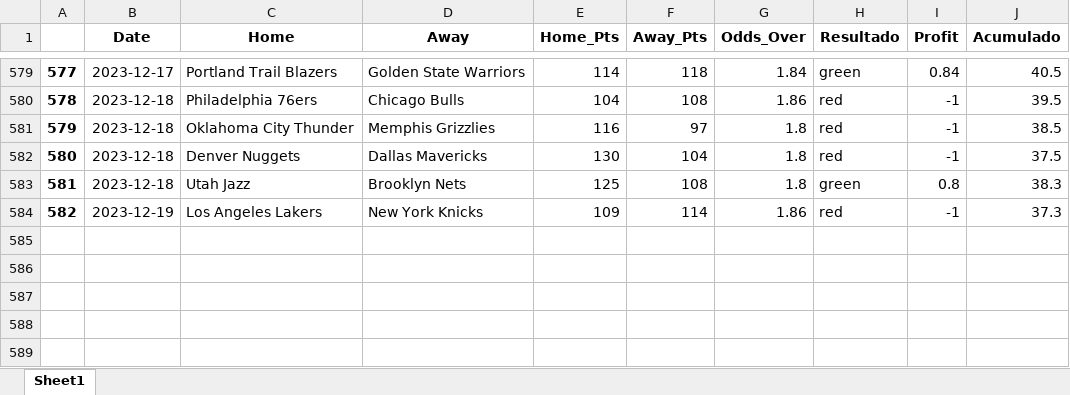
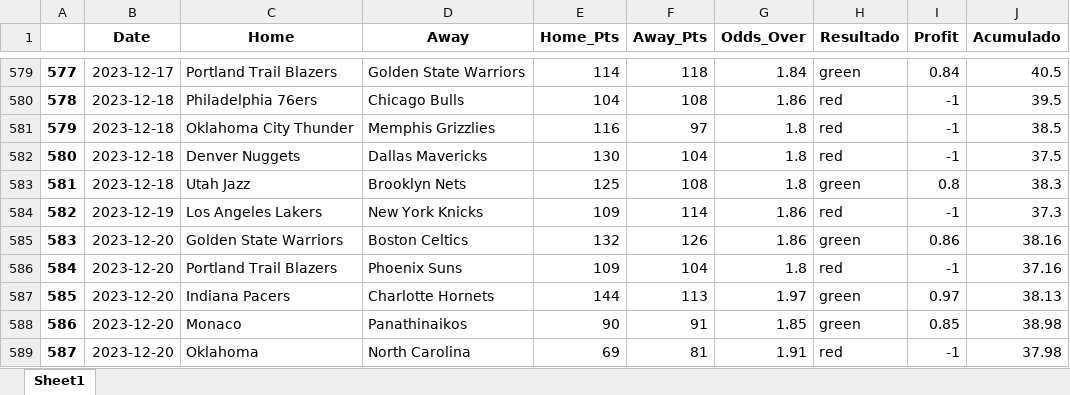
Before and after one commit to johnn1sbo3s/basketball_models, an Excel workbook: acp_metodos/excel_files/over_v0.xlsx, sheet Sheet1, drawn as a sheet; only a part is shown, gaps mark what is left out; values as stored, in another font and other column widths than the file's, no borders; the diff names each change by its address in the sheet, - before the commit and + after, or states it on an @@ line.

```diff
--- a/acp_metodos/excel_files/over_v0.xlsx (sheet Sheet1)
+++ b/acp_metodos/excel_files/over_v0.xlsx (sheet Sheet1)
+row 585: 583 | 2023-12-20 | Golden State Warriors | Boston Celtics | 132 | 126 | 1.86 | green | 0.86 | 38.16
+row 586: 584 | 2023-12-20 | Portland Trail Blazers | Phoenix Suns | 109 | 104 | 1.8 | red | -1 | 37.16
+row 587: 585 | 2023-12-20 | Indiana Pacers | Charlotte Hornets | 144 | 113 | 1.97 | green | 0.97 | 38.13
+row 588: 586 | 2023-12-20 | Monaco | Panathinaikos | 90 | 91 | 1.85 | green | 0.85 | 38.98
+row 589: 587 | 2023-12-20 | Oklahoma | North Carolina | 69 | 81 | 1.91 | red | -1 | 37.98
```
Also changed, not shown: 8 other files.
